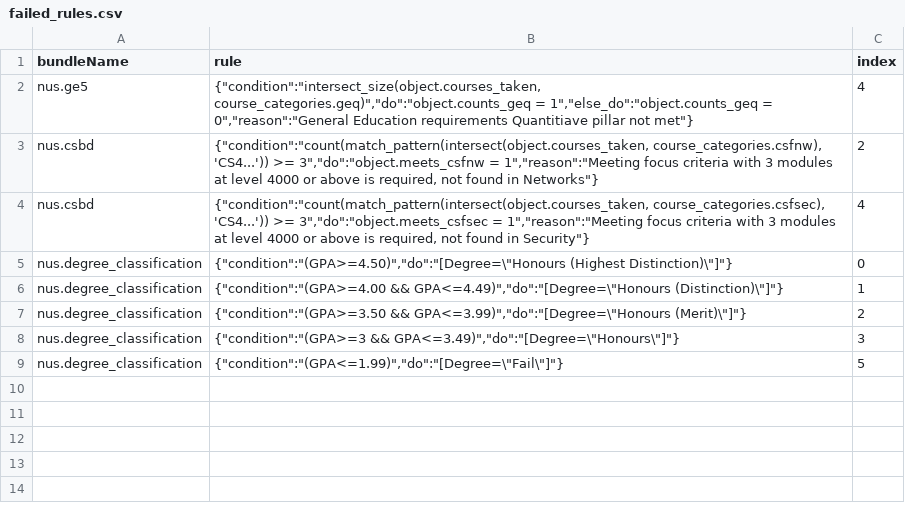
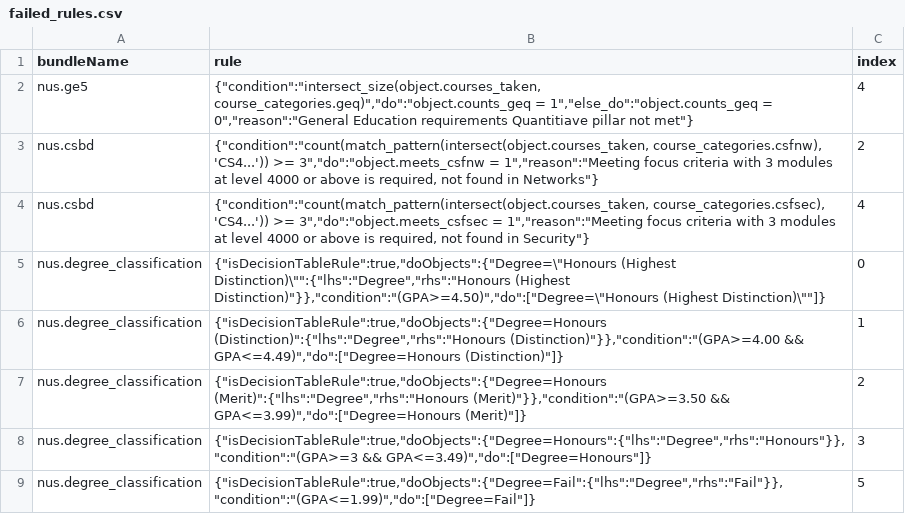
Before and after one commit to TekMonksGitHub/monkruls, a CSV file: samples/gradRules/failed_rules.csv, drawn as a sheet.

```diff
--- a/samples/gradRules/failed_rules.csv
+++ b/samples/gradRules/failed_rules.csv
@@ -4,6 +4,6 @@ nus.csbd,"{""condition"":""count(match_pattern(intersect(object.courses_taken, c
 nus.csbd,"{""condition"":""count(match_pattern(intersect(object.courses_taken, course_categories.csfsec), 'CS4...')) >= 3"",""do"":""object.meets_csfsec = 1"",""reason"":""Meeting focus criteria with 3 modules at level 4000 or above is required, not found in Security""}",4
-nus.degree_classification,"{""condition"":""(GPA>=4.50)"",""do"":""[Degree=\""Honours (Highest Distinction)\""]""}",0
-nus.degree_classification,"{""condition"":""(GPA>=4.00 && GPA<=4.49)"",""do"":""[Degree=\""Honours (Distinction)\""]""}",1
-nus.degree_classification,"{""condition"":""(GPA>=3.50 && GPA<=3.99)"",""do"":""[Degree=\""Honours (Merit)\""]""}",2
-nus.degree_classification,"{""condition"":""(GPA>=3 && GPA<=3.49)"",""do"":""[Degree=\""Honours\""]""}",3
-nus.degree_classification,"{""condition"":""(GPA<=1.99)"",""do"":""[Degree=\""Fail\""]""}",5
+nus.degree_classification,"{""isDecisionTableRule"":true,""doObjects"":{""Degree=\""Honours (Highest Distinction)\"""":{""lhs"":""Degree"",""rhs"":""Honours (Highest Distinction)""}},""condition"":""(GPA>=4.50)"",""do"":[""Degree=\""Honours (Highest Distinction)\""""]}",0
+nus.degree_classification,"{""isDecisionTableRule"":true,""doObjects"":{""Degree=Honours (Distinction)"":{""lhs"":""Degree"",""rhs"":""Honours (Distinction)""}},""condition"":""(GPA>=4.00 && GPA<=4.49)"",""do"":[""Degree=Honours (Distinction)""]}",1
+nus.degree_classification,"{""isDecisionTableRule"":true,""doObjects"":{""Degree=Honours (Merit)"":{""lhs"":""Degree"",""rhs"":""Honours (Merit)""}},""condition"":""(GPA>=3.50 && GPA<=3.99)"",""do"":[""Degree=Honours (Merit)""]}",2
+nus.degree_classification,"{""isDecisionTableRule"":true,""doObjects"":{""Degree=Honours"":{""lhs"":""Degree"",""rhs"":""Honours""}},""condition"":""(GPA>=3 && GPA<=3.49)"",""do"":[""Degree=Honours""]}",3
+nus.degree_classification,"{""isDecisionTableRule"":true,""doObjects"":{""Degree=Fail"":{""lhs"":""Degree"",""rhs"":""Fail""}},""condition"":""(GPA<=1.99)"",""do"":[""Degree=Fail""]}",5
```
Also changed, not shown: samples/scholarshipRules/failed_rules.csv, 3 other files.
